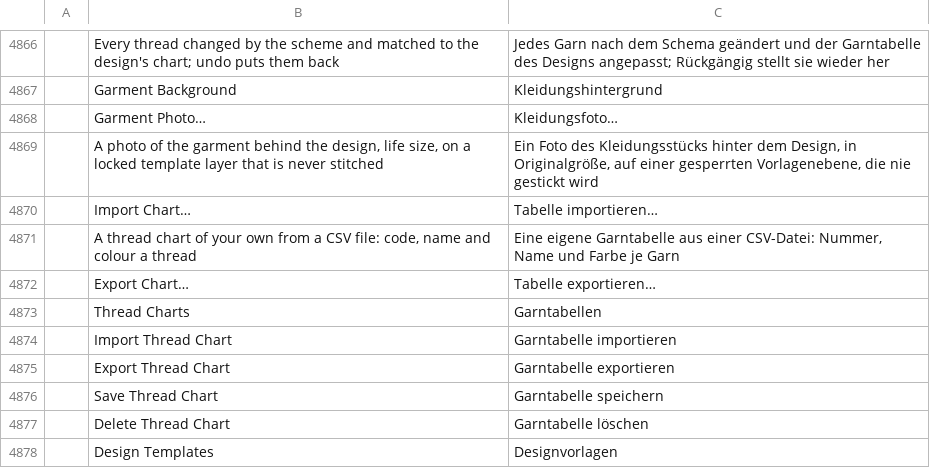
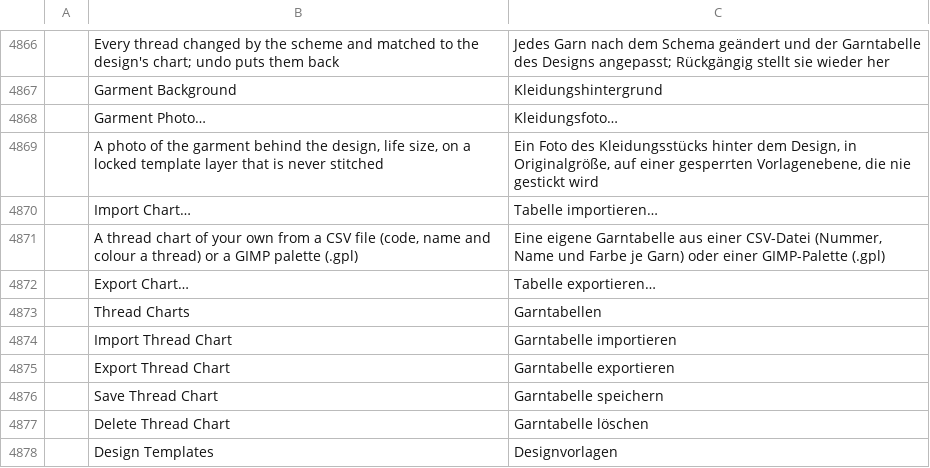
Before and after one commit to SiteSentrix/StitchFoundry, a TSV file: crates/ui-egui/src/i18n/de.tsv, drawn as a sheet; only a part is shown, gaps mark what is left out; the diff names each change by its address in the sheet, - before the commit and + after, or states it on an @@ line.

```diff
--- a/crates/ui-egui/src/i18n/de.tsv
+++ b/crates/ui-egui/src/i18n/de.tsv
-B4871: …a CSV file: code, name and colour a thread
+B4871: …a CSV file (code, name and colour a thread) or a GIMP palette (.gpl)
-C4871: …aus einer CSV-Datei: Nummer, Name und Farbe je Garn
+C4871: …aus einer CSV-Datei (Nummer, Name und Farbe je Garn) oder einer GIMP-Palette (.gpl)
```
Also changed, not shown: crates/ui-egui/src/i18n/it.tsv, crates/ui-egui/src/i18n/ja.tsv, 12 other files.
